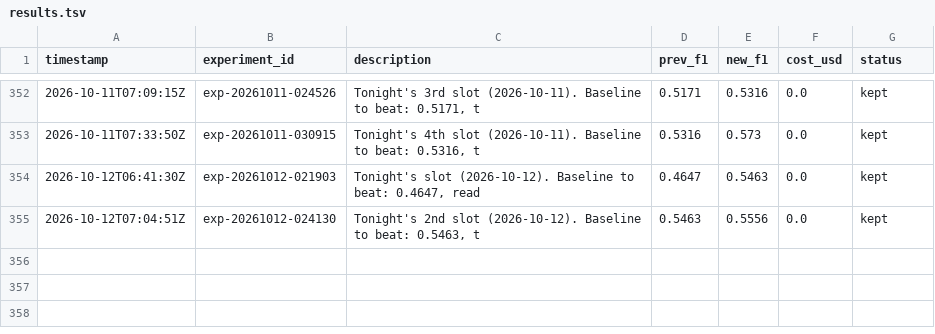
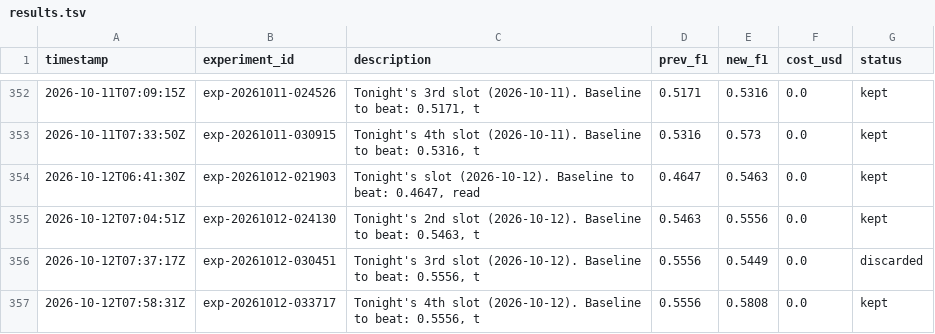
Before and after one commit to amruth9459/nanoclaw, a TSV file: groups/main/lexios-autoresearch/results.tsv, drawn as a sheet; only a part is shown, gaps mark what is left out; the diff names each change by its address in the sheet, - before the commit and + after, or states it on an @@ line.

```diff
--- a/groups/main/lexios-autoresearch/results.tsv
+++ b/groups/main/lexios-autoresearch/results.tsv
+row 356: 2026-10-12T07:37:17Z | exp-20261012-030451 | Tonight's 3rd slot (2026-10-12). Baseline to beat: 0.5556, t | 0.5556 | 0.5449 | 0.0 | discarded
+row 357: 2026-10-12T07:58:31Z | exp-20261012-033717 | Tonight's 4th slot (2026-10-12). Baseline to beat: 0.5556, t | 0.5556 | 0.5808 | 0.0 | kept
```
Also changed, not shown: 1 other file.
